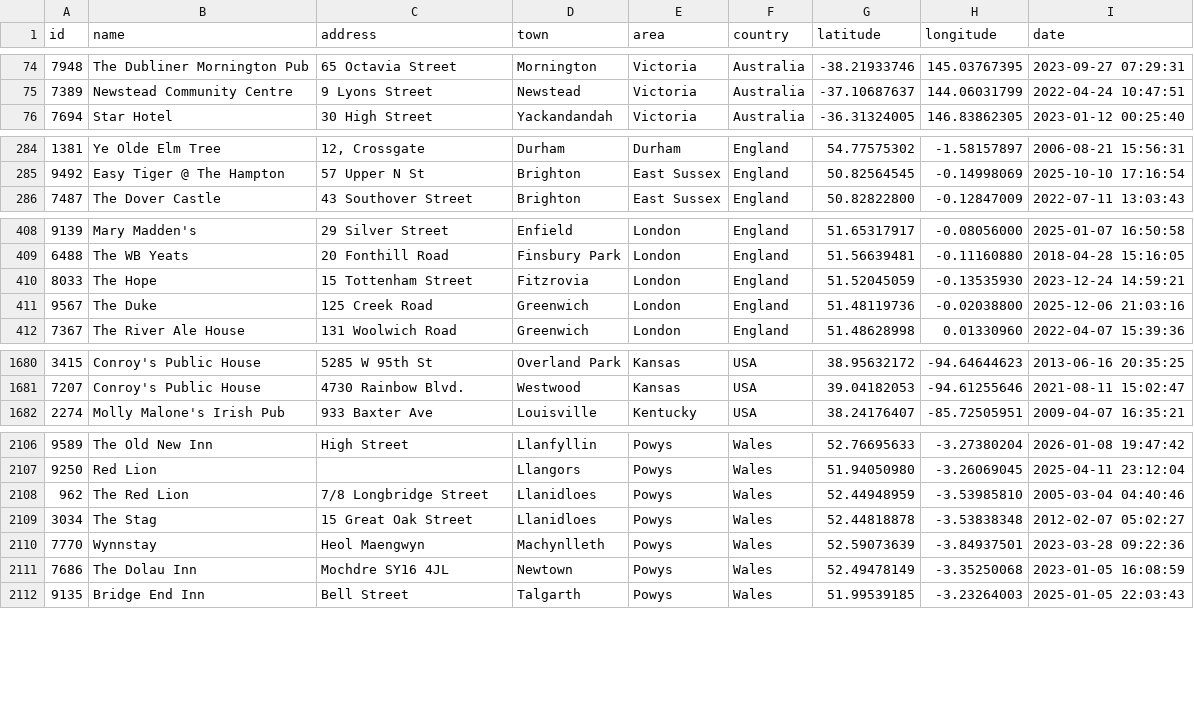
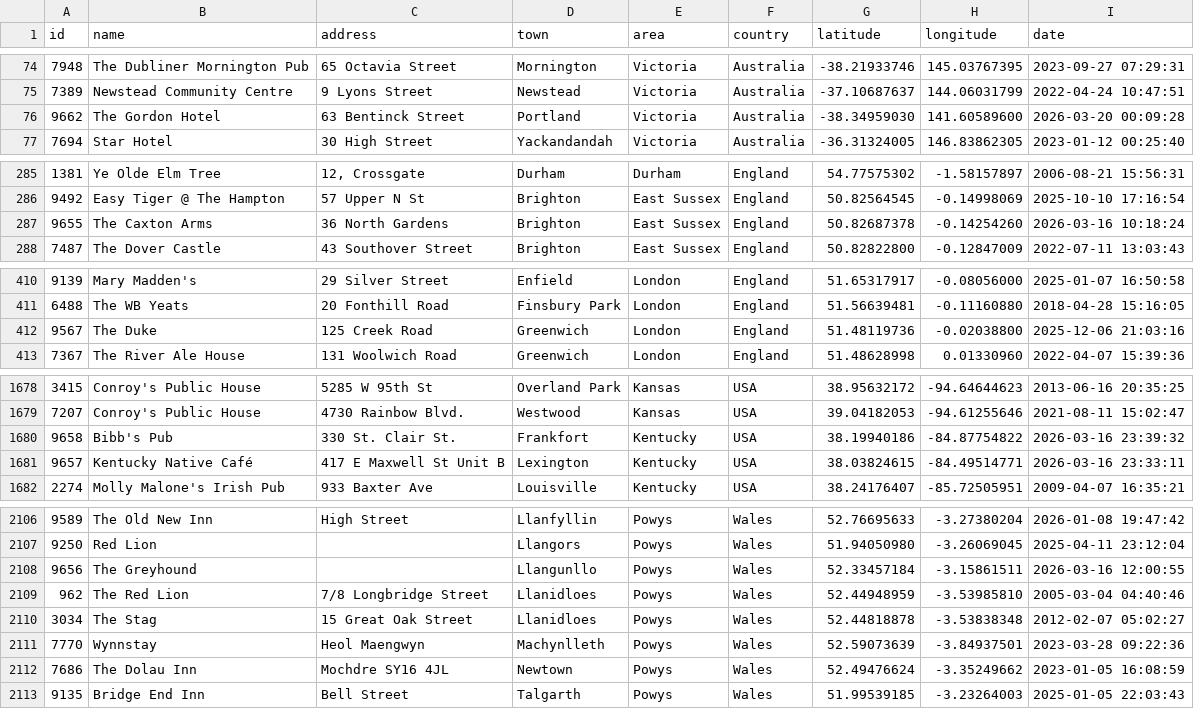
Before and after one commit to adactio/TheSession-data, a CSV file: csv/sessions.csv, drawn as a sheet; only a part is shown, gaps mark what is left out; the diff covers the shown part only.

```diff
--- a/csv/sessions.csv
+++ b/csv/sessions.csv
@@ -75,2 +75,3 @@ id,name,address,town,area,country,latitude,longitude,date
 7389,"Newstead Community Centre","9 Lyons Street",Newstead,Victoria,Australia,-37.10687637,144.06031799,"2022-04-24 10:47:51"
+9662,"The Gordon Hotel","63 Bentinck Street",Portland,Victoria,Australia,-38.34959030,141.60589600,"2026-03-20 00:09:28"
 7694,"Star Hotel","30 High Street",Yackandandah,Victoria,Australia,-36.31324005,146.83862305,"2023-01-12 00:25:40"
@@ -285,2 +286,3 @@ id,name,address,town,area,country,latitude,longitude,date
 9492,"Easy Tiger @ The Hampton","57 Upper N St",Brighton,"East Sussex",England,50.82564545,-0.14998069,"2025-10-10 17:16:54"
+9655,"The Caxton Arms","36 North Gardens",Brighton,"East Sussex",England,50.82687378,-0.14254260,"2026-03-16 10:18:24"
 7487,"The Dover Castle","43 Southover Street",Brighton,"East Sussex",England,50.82822800,-0.12847009,"2022-07-11 13:03:43"
@@ -409,3 +411,2 @@ id,name,address,town,area,country,latitude,longitude,date
 6488,"The WB Yeats","20 Fonthill Road","Finsbury Park",London,England,51.56639481,-0.11160880,"2018-04-28 15:16:05"
-8033,"The Hope","15 Tottenham Street",Fitzrovia,London,England,51.52045059,-0.13535930,"2023-12-24 14:59:21"
 9567,"The Duke","125 Creek Road",Greenwich,London,England,51.48119736,-0.02038800,"2025-12-06 21:03:16"
@@ -1681,2 +1679,4 @@ id,name,address,town,area,country,latitude,longitude,date
 7207,"Conroy's Public House","4730 Rainbow Blvd.",Westwood,Kansas,USA,39.04182053,-94.61255646,"2021-08-11 15:02:47"
+9658,"Bibb's Pub","330 St. Clair St.",Frankfort,Kentucky,USA,38.19940186,-84.87754822,"2026-03-16 23:39:32"
+9657,"Kentucky Native Café","417 E Maxwell St Unit B",Lexington,Kentucky,USA,38.03824615,-84.49514771,"2026-03-16 23:33:11"
 2274,"Molly Malone's Irish Pub","933 Baxter Ave",Louisville,Kentucky,USA,38.24176407,-85.72505951,"2009-04-07 16:35:21"
@@ -2107,2 +2107,3 @@ id,name,address,town,area,country,latitude,longitude,date
 9250,"Red Lion",,Llangors,Powys,Wales,51.94050980,-3.26069045,"2025-04-11 23:12:04"
+9656,"The Greyhound",,Llangunllo,Powys,Wales,52.33457184,-3.15861511,"2026-03-16 12:00:55"
 962,"The Red Lion","7/8 Longbridge Street",Llanidloes,Powys,Wales,52.44948959,-3.53985810,"2005-03-04 04:40:46"
@@ -2110,3 +2111,3 @@ id,name,address,town,area,country,latitude,longitude,date
 7770,Wynnstay,"Heol Maengwyn",Machynlleth,Powys,Wales,52.59073639,-3.84937501,"2023-03-28 09:22:36"
-7686,"The Dolau Inn","Mochdre  SY16 4JL",Newtown,Powys,Wales,52.49478149,-3.35250068,"2023-01-05 16:08:59"
+7686,"The Dolau Inn","Mochdre  SY16 4JL",Newtown,Powys,Wales,52.49476624,-3.35249662,"2023-01-05 16:08:59"
 9135,"Bridge End Inn","Bell Street",Talgarth,Powys,Wales,51.99539185,-3.23264003,"2025-01-05 22:03:43"
```
Also changed, not shown: 2 added rows, 5 removed rows, 1 moved row and 10 edited cells elsewhere in this file, csv/tune_popularity.csv, 11 other files.
